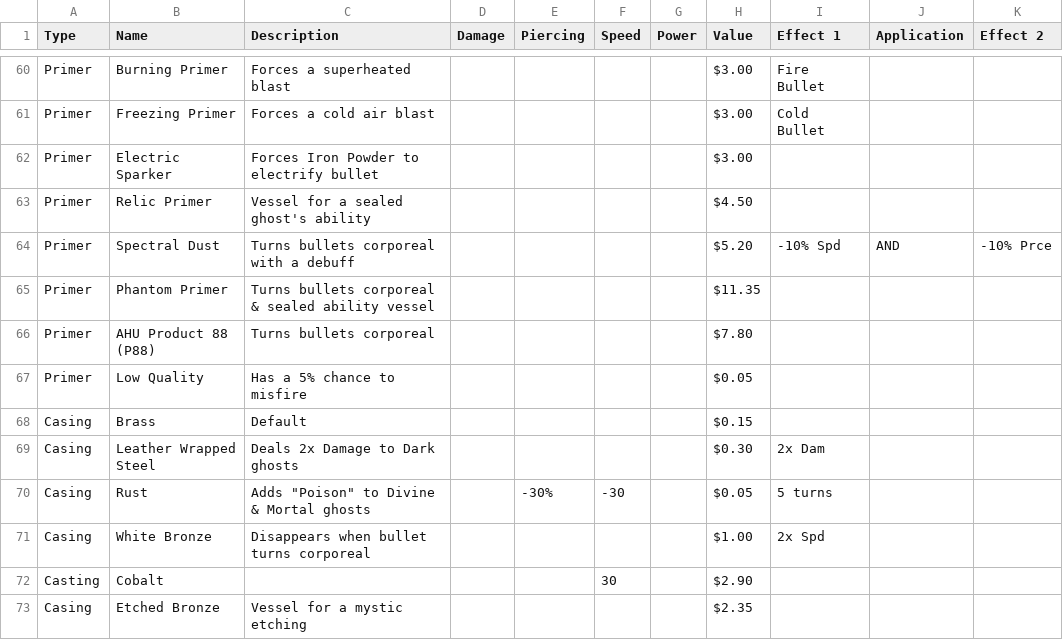
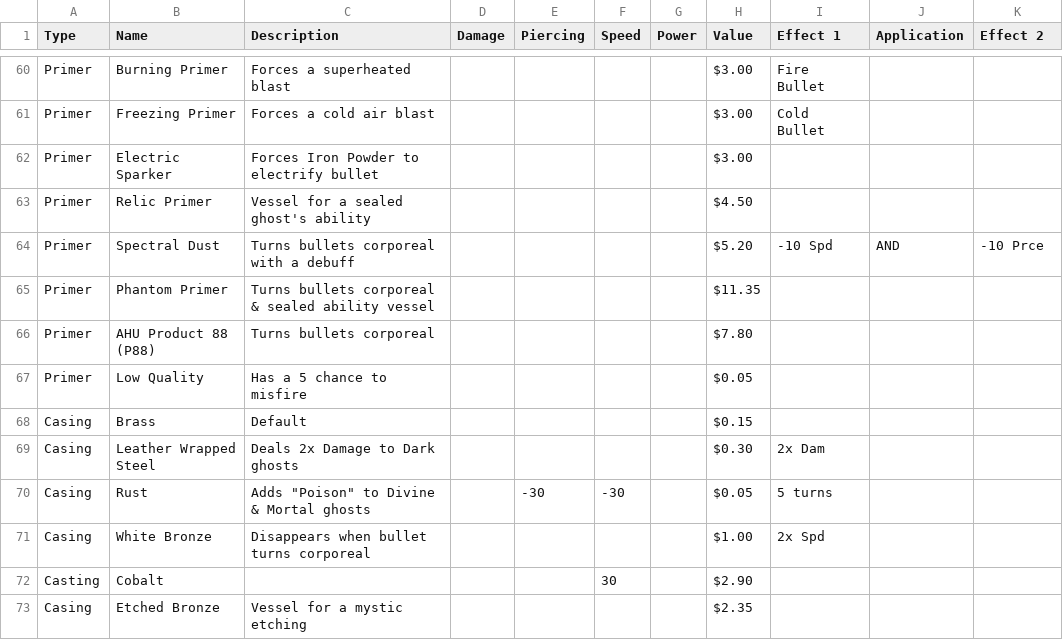
Before and after one commit to Chromadesk/ghost-game, a CSV file: src/resources/part_data.csv, drawn as a sheet; only a part is shown, gaps mark what is left out; the diff covers the shown part only.

```diff
--- a/src/resources/part_data.csv
+++ b/src/resources/part_data.csv
@@ -63,9 +63,9 @@ Primer,Electric Sparker,Forces Iron Powder to electrify bullet,,,,,$3.00,,,
 Primer,Relic Primer,Vessel for a sealed ghost's ability,,,,,$4.50,,,
-Primer,Spectral Dust,Turns bullets corporeal with a debuff,,,,,$5.20,-10% Spd,AND,-10% Prce
+Primer,Spectral Dust,Turns bullets corporeal with a debuff,,,,,$5.20,-10 Spd,AND,-10 Prce
 Primer,Phantom Primer,Turns bullets corporeal & sealed ability vessel,,,,,$11.35,,,
 Primer,AHU Product 88 (P88),Turns bullets corporeal,,,,,$7.80,,,
-Primer,Low Quality,Has a 5% chance to misfire,,,,,$0.05,,,
+Primer,Low Quality,Has a 5 chance to misfire,,,,,$0.05,,,
 Casing,Brass,Default,,,,,$0.15,,,
 Casing,Leather Wrapped Steel,Deals 2x Damage to Dark ghosts,,,,,$0.30,2x Dam,,
-Casing,Rust,"Adds ""Poison"" to Divine & Mortal ghosts",,-30%,-30,,$0.05,5 turns,,
+Casing,Rust,"Adds ""Poison"" to Divine & Mortal ghosts",,-30,-30,,$0.05,5 turns,,
 Casing,White Bronze,Disappears when bullet turns corporeal,,,,,$1.00,2x Spd,,
```
Also changed, not shown: 44 edited cells elsewhere in this file, 3 other files.
